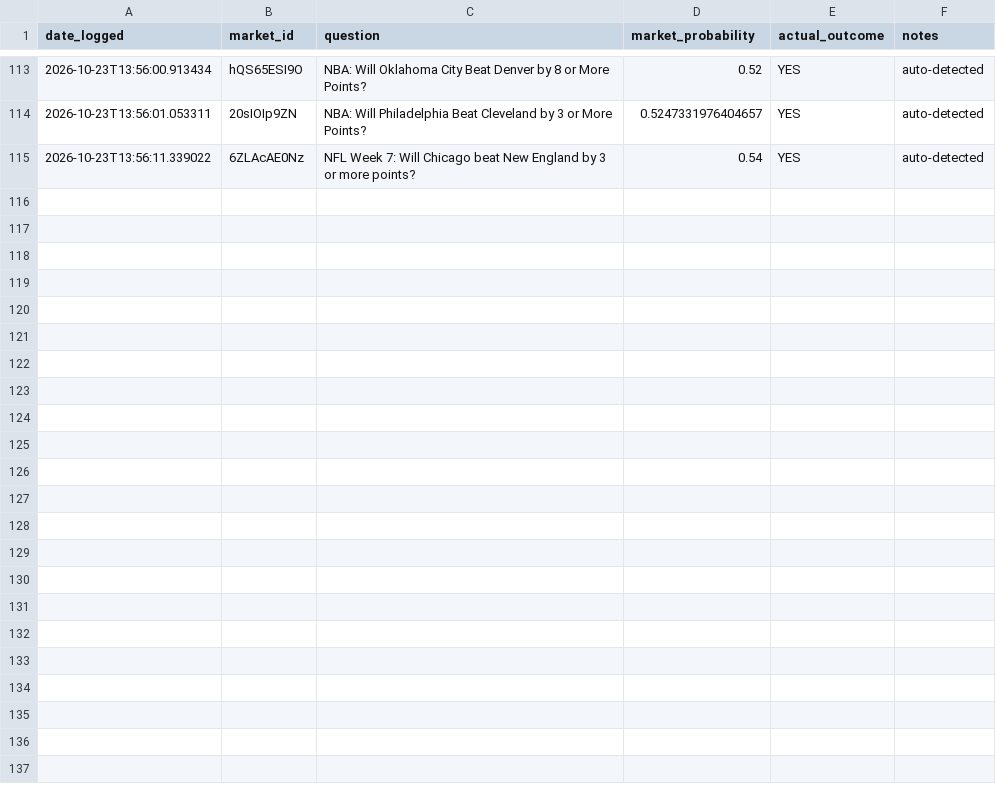
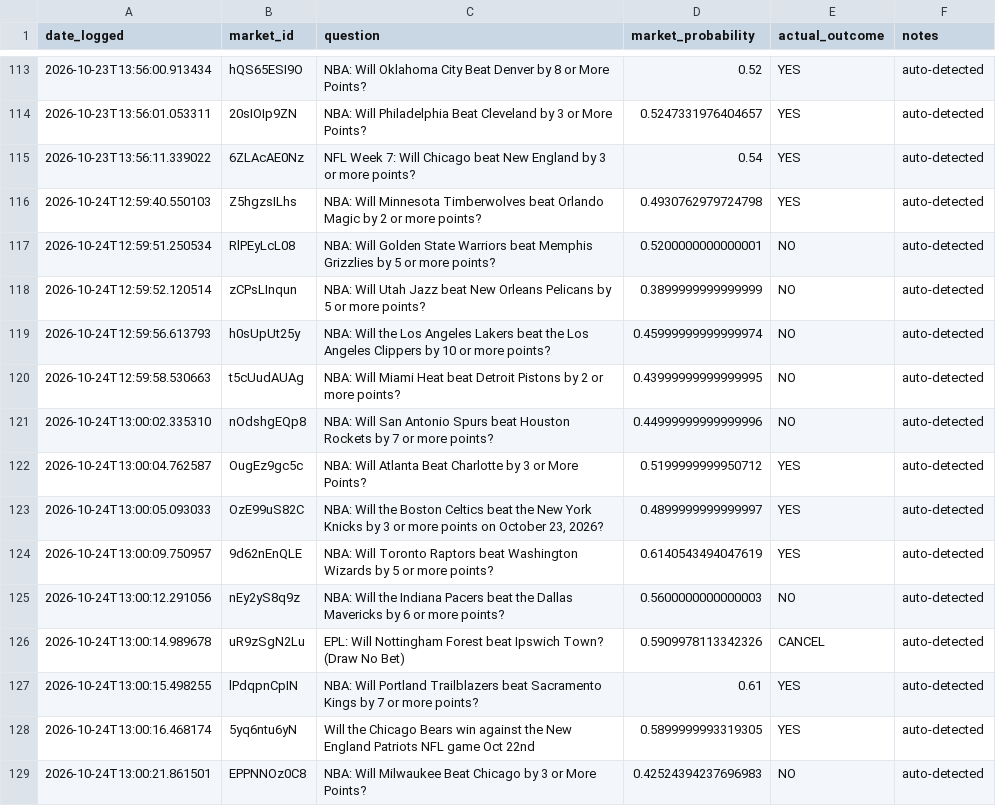
Before and after one commit to lmc720/prediction-bot, a CSV file: outcomes_log.csv, drawn as a sheet; only a part is shown, gaps mark what is left out.

```diff
--- a/outcomes_log.csv
+++ b/outcomes_log.csv
@@ -115 +115,15 @@ date_logged,market_id,question,market_probability,actual_outcome,notes
 2026-10-23T13:56:11.339022,6ZLAcAE0Nz,NFL Week 7: Will Chicago beat New England by 3 or more points?,0.54,YES,auto-detected
+2026-10-24T12:59:40.550103,Z5hgzsILhs,NBA: Will Minnesota Timberwolves beat Orlando Magic by 2 or more points?,0.4930762979724798,YES,auto-detected
+2026-10-24T12:59:51.250534,RlPEyLcL08,NBA: Will Golden State Warriors beat Memphis Grizzlies by 5 or more points?,0.5200000000000001,NO,auto-detected
+2026-10-24T12:59:52.120514,zCPsLInqun,NBA: Will Utah Jazz beat New Orleans Pelicans by 5 or more points?,0.3899999999999999,NO,auto-detected
+2026-10-24T12:59:56.613793,h0sUpUt25y,NBA: Will the Los Angeles Lakers beat the Los Angeles Clippers by 10 or more points?,0.45999999999999974,NO,auto-detected
+2026-10-24T12:59:58.530663,t5cUudAUAg,NBA: Will Miami Heat beat Detroit Pistons by 2 or more points?,0.43999999999999995,NO,auto-detected
+2026-10-24T13:00:02.335310,nOdshgEQp8,NBA: Will San Antonio Spurs beat Houston Rockets by 7 or more points?,0.44999999999999996,NO,auto-detected
+2026-10-24T13:00:04.762587,OugEz9gc5c,NBA: Will Atlanta Beat Charlotte by 3 or More Points?,0.5199999999950712,YES,auto-detected
+2026-10-24T13:00:05.093033,OzE99uS82C,"NBA: Will the Boston Celtics beat the New York Knicks by 3 or more points on October 23, 2026?",0.4899999999999997,YES,auto-detected
+2026-10-24T13:00:09.750957,9d62nEnQLE,NBA: Will Toronto Raptors beat Washington Wizards by 5 or more points?,0.6140543494047619,YES,auto-detected
+2026-10-24T13:00:12.291056,nEy2yS8q9z,NBA: Will the Indiana Pacers beat the Dallas Mavericks by 6 or more points?,0.5600000000000003,NO,auto-detected
+2026-10-24T13:00:14.989678,uR9zSgN2Lu,EPL: Will Nottingham Forest beat Ipswich Town? (Draw No Bet),0.5909978113342326,CANCEL,auto-detected
+2026-10-24T13:00:15.498255,lPdqpnCpIN,NBA: Will Portland Trailblazers beat Sacramento Kings by 7 or more points?,0.61,YES,auto-detected
+2026-10-24T13:00:16.468174,5yq6ntu6yN,Will the Chicago Bears win against the New England Patriots NFL game Oct 22nd,0.5899999993319305,YES,auto-detected
+2026-10-24T13:00:21.861501,EPPNNOz0C8,NBA: Will Milwaukee Beat Chicago by 3 or More Points?,0.42524394237696983,NO,auto-detected
```
